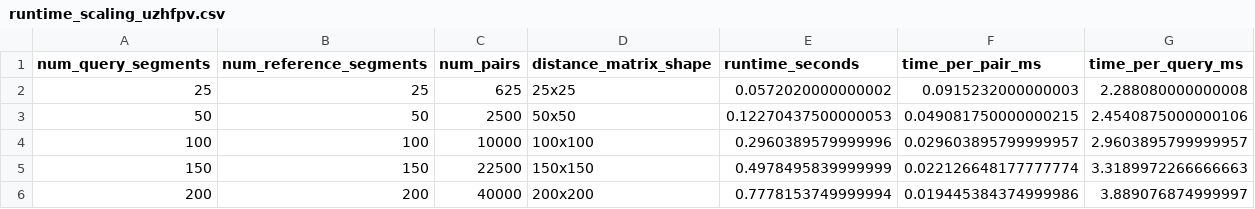
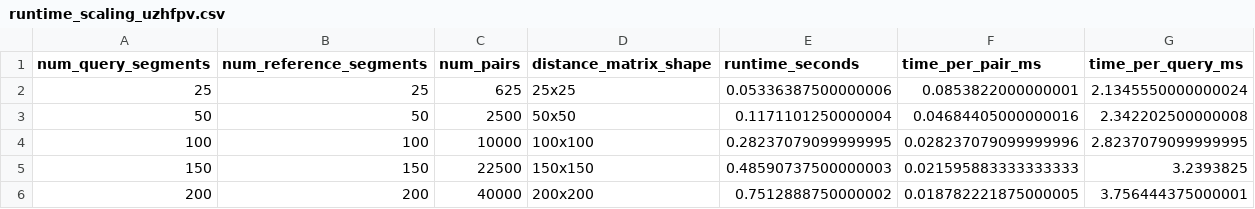
Before and after one commit to ughrima/ICRA-Submission-LPGW, a CSV file: loop-closure-lpgw/results/runtime_scaling_uzhfpv.csv, drawn as a sheet.

```diff
--- a/loop-closure-lpgw/results/runtime_scaling_uzhfpv.csv
+++ b/loop-closure-lpgw/results/runtime_scaling_uzhfpv.csv
@@ -1,6 +1,6 @@
 num_query_segments,num_reference_segments,num_pairs,distance_matrix_shape,runtime_seconds,time_per_pair_ms,time_per_query_ms
-25,25,625,25x25,0.0572020000000002,0.0915232000000003,2.288080000000008
-50,50,2500,50x50,0.12270437500000053,0.049081750000000215,2.4540875000000106
-100,100,10000,100x100,0.2960389579999996,0.029603895799999957,2.9603895799999957
-150,150,22500,150x150,0.4978495839999999,0.022126648177777774,3.3189972266666663
-200,200,40000,200x200,0.7778153749999994,0.019445384374999986,3.889076874999997
+25,25,625,25x25,0.05336387500000006,0.0853822000000001,2.1345550000000024
+50,50,2500,50x50,0.1171101250000004,0.04684405000000016,2.342202500000008
+100,100,10000,100x100,0.28237079099999995,0.028237079099999996,2.8237079099999995
+150,150,22500,150x150,0.48590737500000003,0.021595883333333333,3.2393825
+200,200,40000,200x200,0.7512888750000002,0.018782221875000005,3.756444375000001
```
Also changed, not shown: loop-closure-lpgw/results/baseline_accuracy_kitti00.csv, loop-closure-lpgw/results/baseline_accuracy_uzhfpv.csv, 30 other files.
